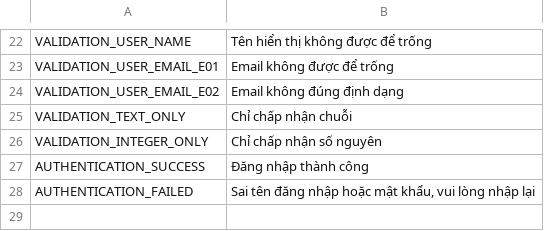
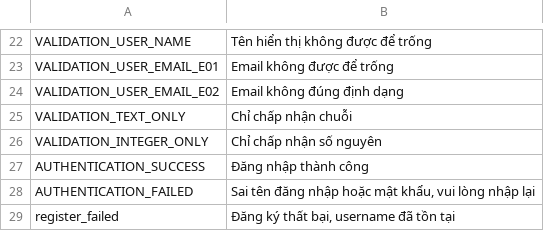
Before and after one commit to philong0208/Nhom28_MTTTN, a CSV file: Source/src/main/resources/message/MessageData.csv, drawn as a sheet; only a part is shown, gaps mark what is left out.

Commit message:
Đăng ký

```diff
--- a/Source/src/main/resources/message/MessageData.csv
+++ b/Source/src/main/resources/message/MessageData.csv
@@ -28 +28,2 @@ AUTHENTICATION_SUCCESS,Đăng nhập thành công
 AUTHENTICATION_FAILED,"Sai tên đăng nhập hoặc mật khẩu, vui lòng nhập lại"
+register_failed,"Đăng ký thất bại, username đã tồn tại"
```
Also changed, not shown: 8 other files.
